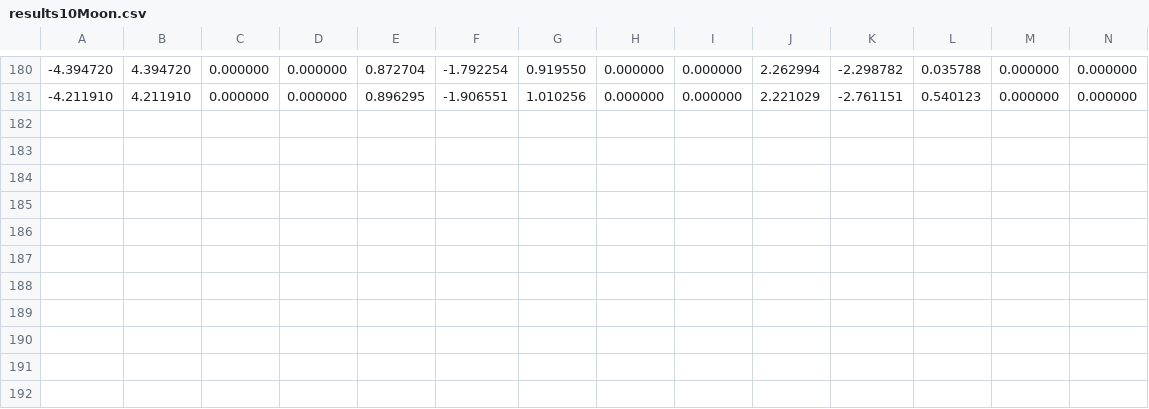
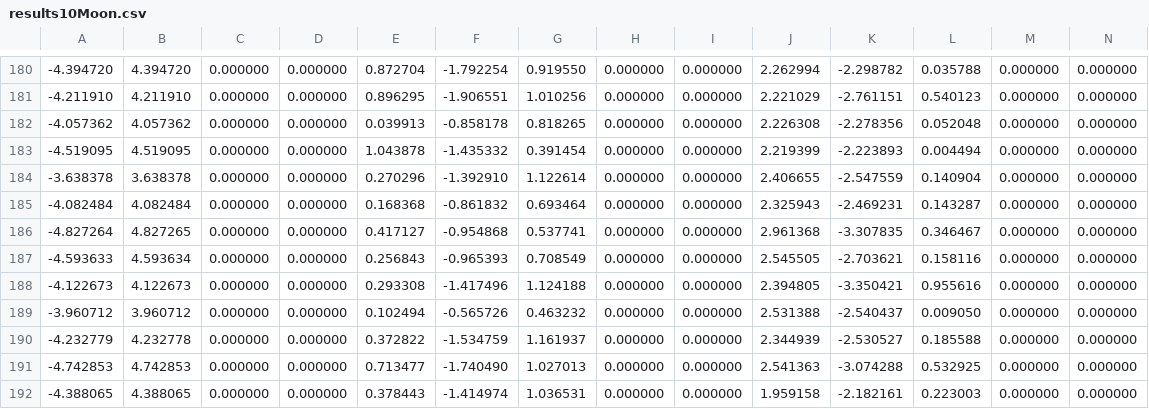
Before and after one commit to RichardBJ/DeepGANnel, a CSV file: results10Moon.csv, drawn as a sheet; only a part is shown, gaps mark what is left out; rows hold the shown columns only; the diff names each change by its address in the sheet, - before the commit and + after, or states it on an @@ line.

```diff
--- a/results10Moon.csv
+++ b/results10Moon.csv
+row 182: -4.057362 | 4.057362 | 0.000000 | 0.000000 | 0.039913 | -0.858178 | 0.818265 | 0.000000 | 0.000000 | 2.226308 | -2.278356 | 0.052048 | 0.000000 | 0.000000
+row 183: -4.519095 | 4.519095 | 0.000000 | 0.000000 | 1.043878 | -1.435332 | 0.391454 | 0.000000 | 0.000000 | 2.219399 | -2.223893 | 0.004494 | 0.000000 | 0.000000
+row 184: -3.638378 | 3.638378 | 0.000000 | 0.000000 | 0.270296 | -1.392910 | 1.122614 | 0.000000 | 0.000000 | 2.406655 | -2.547559 | 0.140904 | 0.000000 | 0.000000
+row 185: -4.082484 | 4.082484 | 0.000000 | 0.000000 | 0.168368 | -0.861832 | 0.693464 | 0.000000 | 0.000000 | 2.325943 | -2.469231 | 0.143287 | 0.000000 | 0.000000
+row 186: -4.827264 | 4.827265 | 0.000000 | 0.000000 | 0.417127 | -0.954868 | 0.537741 | 0.000000 | 0.000000 | 2.961368 | -3.307835 | 0.346467 | 0.000000 | 0.000000
+row 187: -4.593633 | 4.593634 | 0.000000 | 0.000000 | 0.256843 | -0.965393 | 0.708549 | 0.000000 | 0.000000 | 2.545505 | -2.703621 | 0.158116 | 0.000000 | 0.000000
+row 188: -4.122673 | 4.122673 | 0.000000 | 0.000000 | 0.293308 | -1.417496 | 1.124188 | 0.000000 | 0.000000 | 2.394805 | -3.350421 | 0.955616 | 0.000000 | 0.000000
+row 189: -3.960712 | 3.960712 | 0.000000 | 0.000000 | 0.102494 | -0.565726 | 0.463232 | 0.000000 | 0.000000 | 2.531388 | -2.540437 | 0.009050 | 0.000000 | 0.000000
+row 190: -4.232779 | 4.232778 | 0.000000 | 0.000000 | 0.372822 | -1.534759 | 1.161937 | 0.000000 | 0.000000 | 2.344939 | -2.530527 | 0.185588 | 0.000000 | 0.000000
+row 191: -4.742853 | 4.742853 | 0.000000 | 0.000000 | 0.713477 | -1.740490 | 1.027013 | 0.000000 | 0.000000 | 2.541363 | -3.074288 | 0.532925 | 0.000000 | 0.000000
+row 192: -4.388065 | 4.388065 | 0.000000 | 0.000000 | 0.378443 | -1.414974 | 1.036531 | 0.000000 | 0.000000 | 1.959158 | -2.182161 | 0.223003 | 0.000000 | 0.000000
```
Also changed, not shown: output10Moon.csv, 4 other files.
